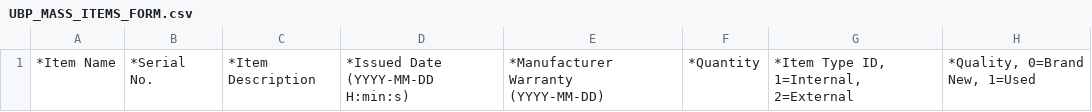
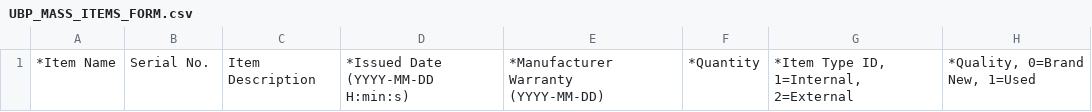
Before and after one commit to JustineAbuel/ubivelox_inventory, a CSV file: webroot/forms/UBP_MASS_ITEMS_FORM.csv, drawn as a sheet; only a part is shown; the diff names each change by its address in the sheet, - before the commit and + after, or states it on an @@ line.

Commit message:
added error valiidation in items and subcategories, modified csv for items

```diff
--- a/webroot/forms/UBP_MASS_ITEMS_FORM.csv
+++ b/webroot/forms/UBP_MASS_ITEMS_FORM.csv
-B1: *Serial No.
+B1: Serial No.
-C1: *Item Description
+C1: Item Description
```
Also changed, not shown: 2 other files.
